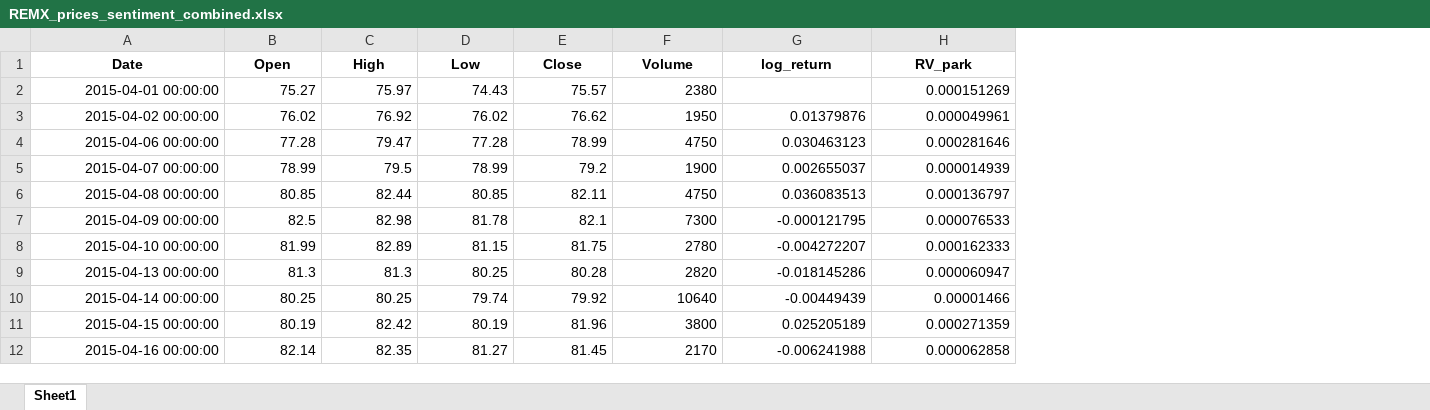
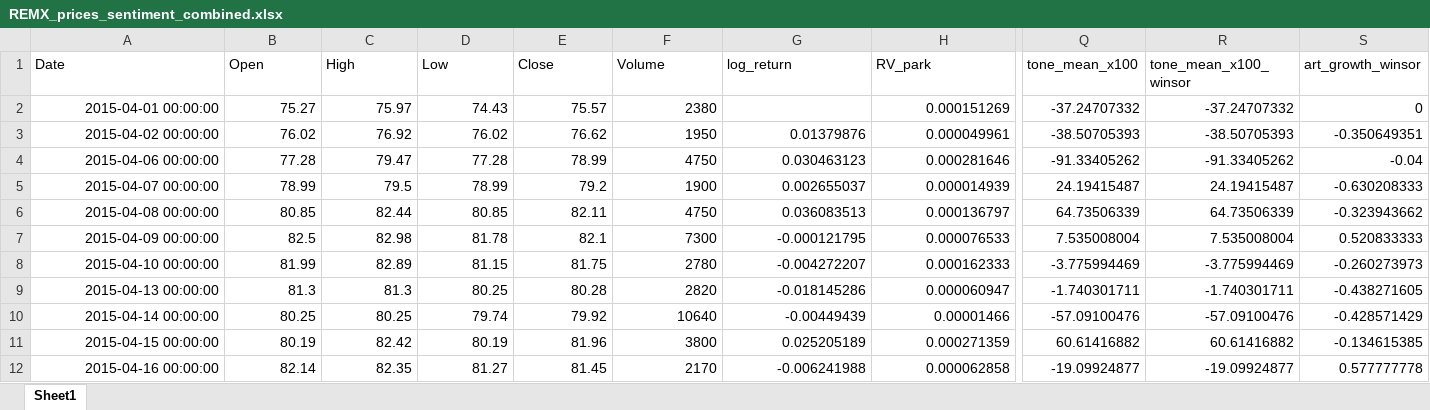
Before and after one commit to aleixcb/master_thesis_repo, an Excel workbook: CLEANED DATA/REMX_prices_sentiment_combined.xlsx, sheet Sheet1, drawn as a sheet; only a part is shown, gaps mark what is left out; values as stored, in another font and other column widths than the file's, no borders; the diff covers the shown part only; the diff names each change by its address in the sheet, - before the commit and + after, or states it on an @@ line.

```diff
--- a/CLEANED DATA/REMX_prices_sentiment_combined.xlsx (sheet Sheet1)
+++ b/CLEANED DATA/REMX_prices_sentiment_combined.xlsx (sheet Sheet1)
+column Q (tone_mean_x100), rows 2-12: -37.24707332 | -38.50705393 | -91.33405262 | 24.19415487 | 64.73506339 | 7.535008004 | -3.775994469 | -1.740301711 | -57.09100476 | 60.61416882 | -19.09924877
+column R (tone_mean_x100_winsor), rows 2-12: -37.24707332 | -38.50705393 | -91.33405262 | 24.19415487 | 64.73506339 | 7.535008004 | -3.775994469 | -1.740301711 | -57.09100476 | 60.61416882 | -19.09924877
+column S (art_growth_winsor), rows 2-12: 0 | -0.350649351 | -0.04 | -0.630208333 | -0.323943662 | 0.520833333 | -0.260273973 | -0.438271605 | -0.428571429 | -0.134615385 | 0.577777778
@@ A1:H1 bold: on → off, alignment: center → left @@
```
Also changed, not shown: cell formats elsewhere in this sheet, CLEANED DATA/REMX.K-USD-clean.xlsx, CLEANED DATA/REMX_prices_sentiment_combined_GP.xlsx, 30 other files.
